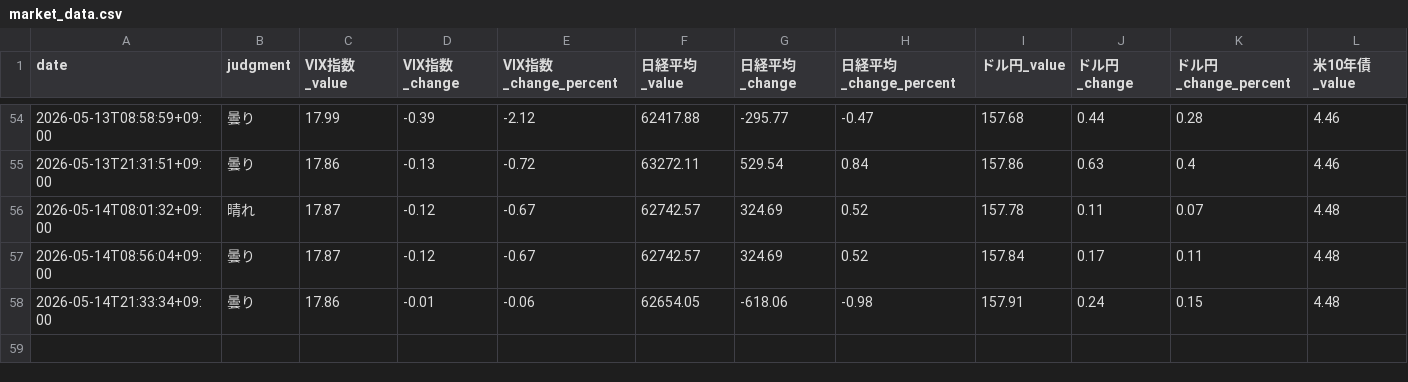
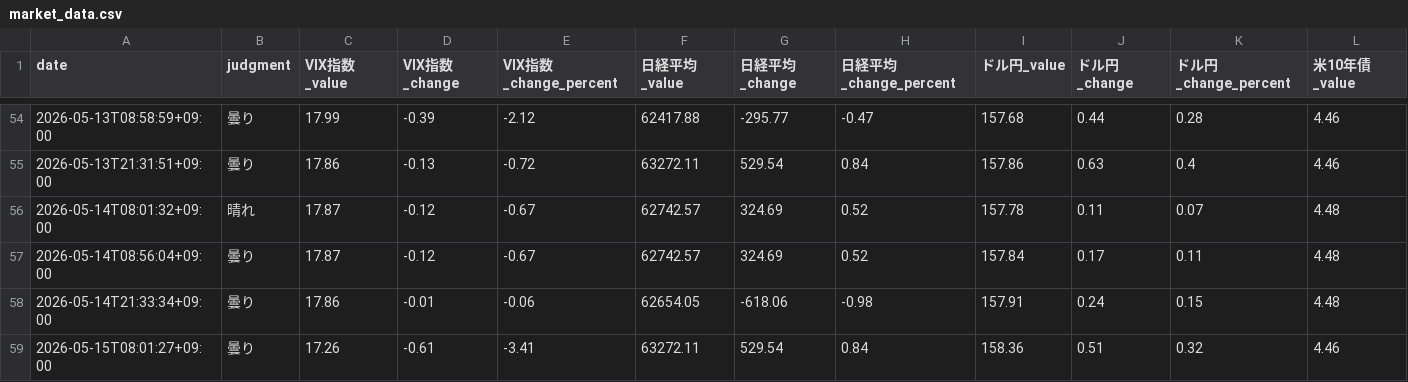
Before and after one commit to Koichi-Shigihara2/Adjusted-EPS-Analyzer, a CSV file: docs/market-monitor/market-pulse/data/market_data.csv, drawn as a sheet; only a part is shown, gaps mark what is left out; rows hold the shown columns only; the diff names each change by its address in the sheet, - before the commit and + after, or states it on an @@ line.

Commit message:
chore: auto-update market pulse data 2026-05-14 23:01 UTC

```diff
--- a/docs/market-monitor/market-pulse/data/market_data.csv
+++ b/docs/market-monitor/market-pulse/data/market_data.csv
+row 59: 2026-05-15T08:01:27+09:00 | 曇り | 17.26 | -0.61 | -3.41 | 63272.11 | 529.54 | 0.84 | 158.36 | 0.51 | 0.32 | 4.46
```
Also changed, not shown: 2 other files.
